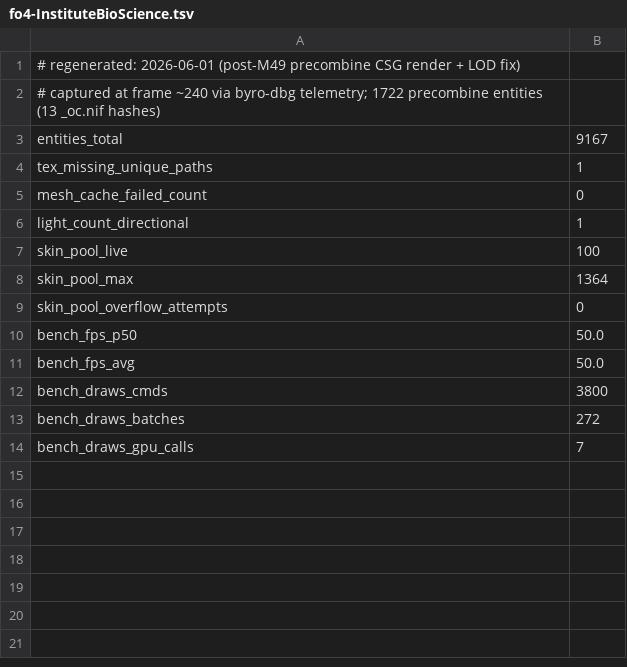
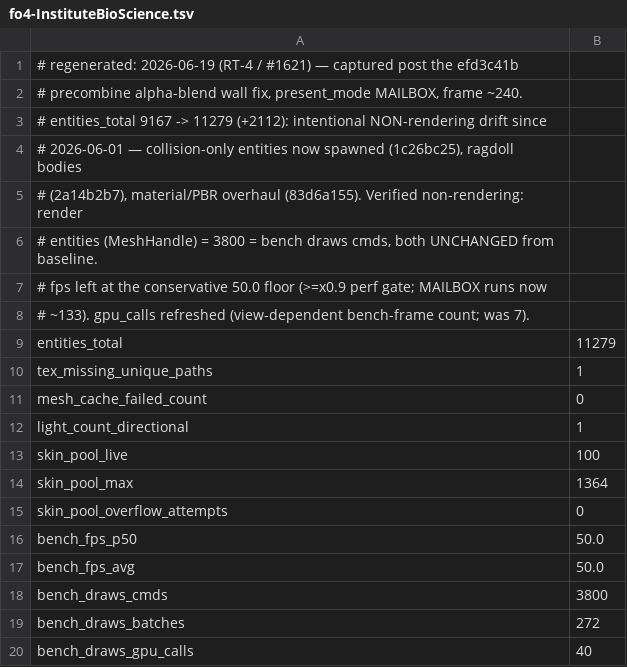
Before and after one commit to matiaszanolli/ByroRedux, a TSV file: .claude/audit-baselines/runtime/fo4-InstituteBioScience.tsv, drawn as a sheet.

Commit message:
Fix #1621: regenerate FO4 InstituteBioScience runtime baseline
entities_total drifted 9167 -> 11279 (+2112) against the exact-match
baseline, flagging every audit-runtime run. Verified the drift is entirely
NON-rendering before refreshing: render entities (`entities MeshHandle`)
= 3800 = bench `draws` cmds, both UNCHANGED from the 2026-06-01 baseline,
so the extra entities produce no draws. The +2112 are the intentional
non-rendering work landed since 2026-06-01 — collision-only entities now
spawned (1c26bc25), ragdoll bodies (2a14b2b7), and the material/PBR
overhaul (83d6a155), all confirmed on main.

Captured post the efd3c41b precombine alpha-blend wall fix so the baseline
reflects correct (opaque) rendering, not the transparent-wall regression.
bench_draws_gpu_calls refreshed 7 -> 40 (view-dependent bench-frame count,
≤×1.1 tolerance); bench_fps left at the conservative 50.0 perf floor
(≥×0.9 gate; MAILBOX runs now ~133). Other counts unchanged.

SIBLING: the FNV baseline (RT-2 / a separate open issue) is NOT regenerated
here — it needs its own verified FNV run, out of scope for this FO4 fix.

```diff
--- a/.claude/audit-baselines/runtime/fo4-InstituteBioScience.tsv
+++ b/.claude/audit-baselines/runtime/fo4-InstituteBioScience.tsv
@@ -1,4 +1,10 @@
-# regenerated: 2026-06-01 (post-M49 precombine CSG render + LOD fix)
-# captured at frame ~240 via byro-dbg telemetry; 1722 precombine entities (13 _oc.nif hashes)
-entities_total	9167
+# regenerated: 2026-06-19 (RT-4 / #1621) — captured post the efd3c41b
+# precombine alpha-blend wall fix, present_mode MAILBOX, frame ~240.
+# entities_total 9167 -> 11279 (+2112): intentional NON-rendering drift since
+# 2026-06-01 — collision-only entities now spawned (1c26bc25), ragdoll bodies
+# (2a14b2b7), material/PBR overhaul (83d6a155). Verified non-rendering: render
+# entities (MeshHandle) = 3800 = bench draws cmds, both UNCHANGED from baseline.
+# fps left at the conservative 50.0 floor (>=x0.9 perf gate; MAILBOX runs now
+# ~133). gpu_calls refreshed (view-dependent bench-frame count; was 7).
+entities_total	11279
 tex_missing_unique_paths	1
@@ -13,2 +19,2 @@ bench_draws_cmds	3800
 bench_draws_batches	272
-bench_draws_gpu_calls	7
+bench_draws_gpu_calls	40
```
